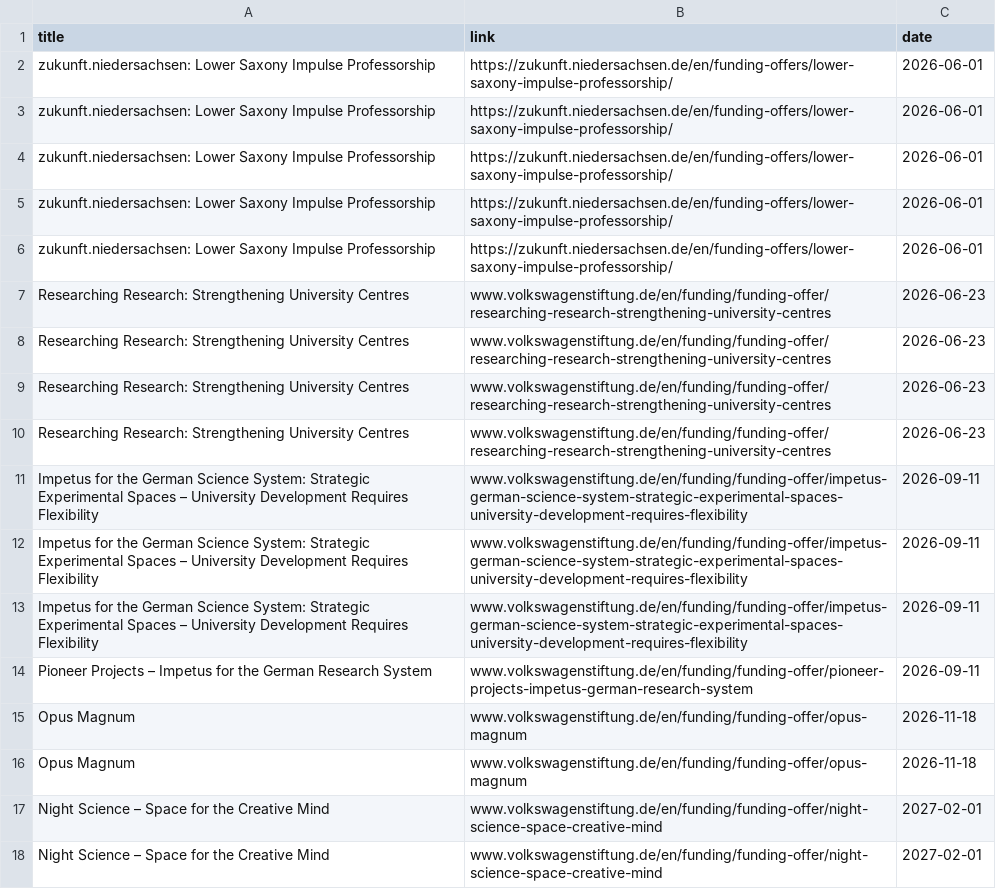
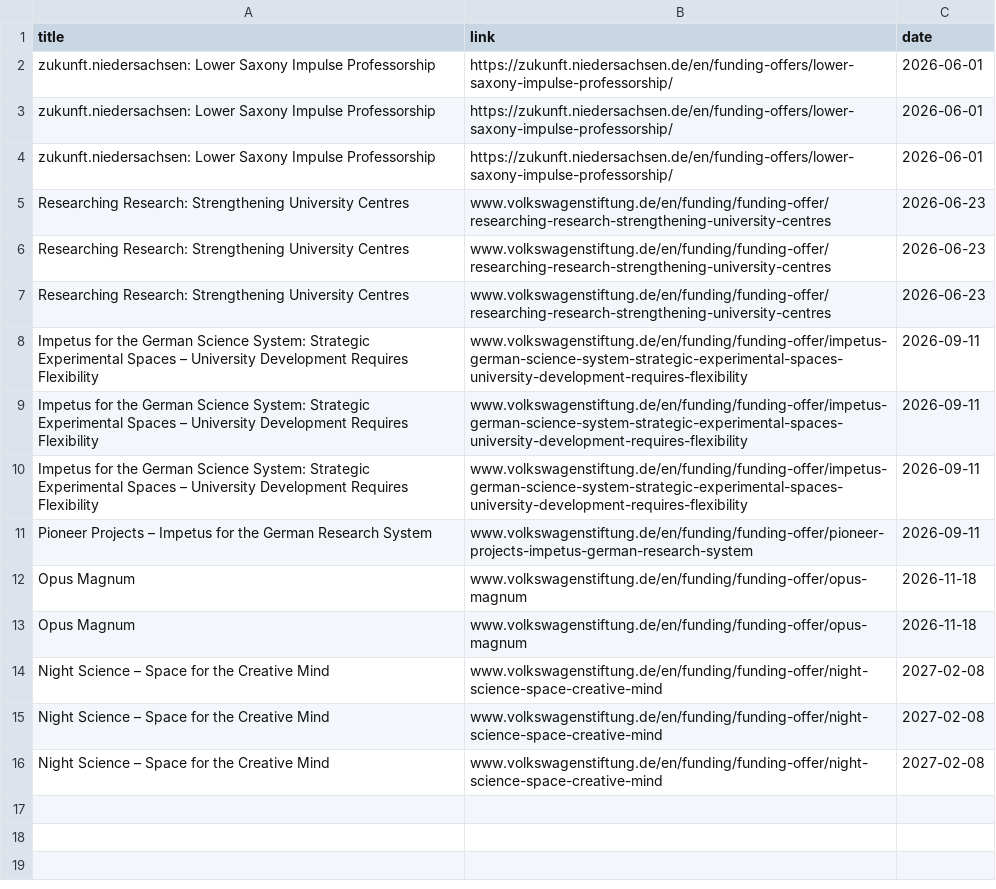
Before and after one commit to Global-Health-Engineering/grant-parser, a CSV file: results/combined_results_sorted.csv, drawn as a sheet.

```diff
--- a/results/combined_results_sorted.csv
+++ b/results/combined_results_sorted.csv
@@ -4,5 +4,2 @@ zukunft.niedersachsen: Lower Saxony Impulse Professorship,https://zukunft.nieder
 zukunft.niedersachsen: Lower Saxony Impulse Professorship,https://zukunft.niedersachsen.de/en/funding-offers/lower-saxony-impulse-professorship/,2026-06-01
-zukunft.niedersachsen: Lower Saxony Impulse Professorship,https://zukunft.niedersachsen.de/en/funding-offers/lower-saxony-impulse-professorship/,2026-06-01
-zukunft.niedersachsen: Lower Saxony Impulse Professorship,https://zukunft.niedersachsen.de/en/funding-offers/lower-saxony-impulse-professorship/,2026-06-01
-Researching Research: Strengthening University Centres,www.volkswagenstiftung.de/en/funding/funding-offer/researching-research-strengthening-university-centres,2026-06-23
 Researching Research: Strengthening University Centres,www.volkswagenstiftung.de/en/funding/funding-offer/researching-research-strengthening-university-centres,2026-06-23
@@ -16,3 +13,4 @@ Opus Magnum,www.volkswagenstiftung.de/en/funding/funding-offer/opus-magnum,2026-
 Opus Magnum,www.volkswagenstiftung.de/en/funding/funding-offer/opus-magnum,2026-11-18
-Night Science – Space for the Creative Mind,www.volkswagenstiftung.de/en/funding/funding-offer/night-science-space-creative-mind,2027-02-01
-Night Science – Space for the Creative Mind,www.volkswagenstiftung.de/en/funding/funding-offer/night-science-space-creative-mind,2027-02-01
+Night Science – Space for the Creative Mind,www.volkswagenstiftung.de/en/funding/funding-offer/night-science-space-creative-mind,2027-02-08
+Night Science – Space for the Creative Mind,www.volkswagenstiftung.de/en/funding/funding-offer/night-science-space-creative-mind,2027-02-08
+Night Science – Space for the Creative Mind,www.volkswagenstiftung.de/en/funding/funding-offer/night-science-space-creative-mind,2027-02-08
```
Also changed, not shown: results/Volkswagen.csv, results/combined_results.csv.
